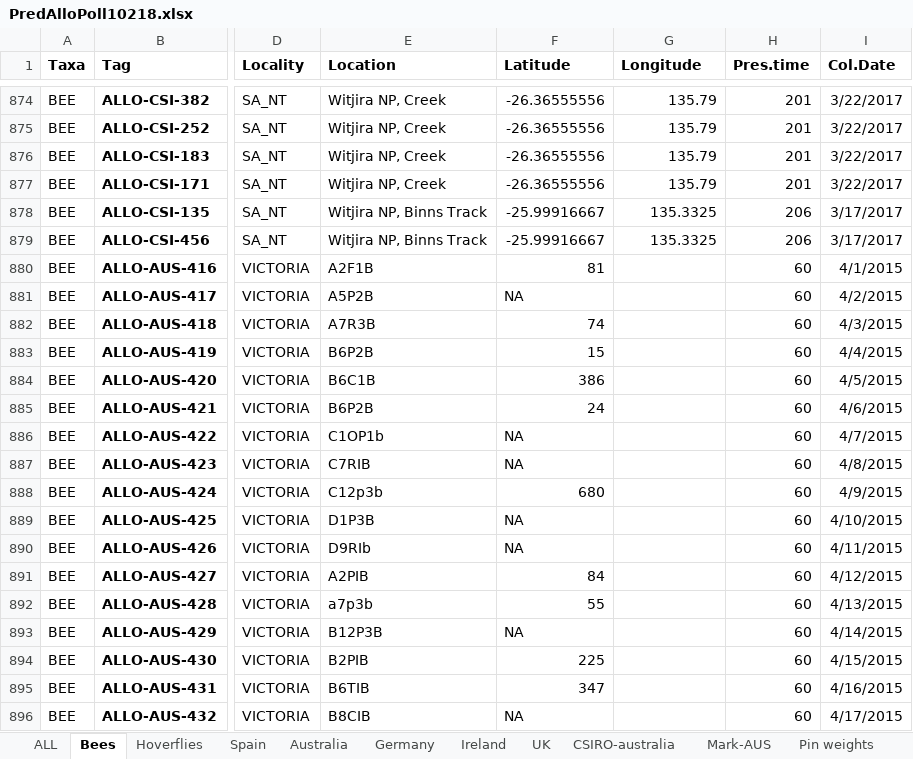
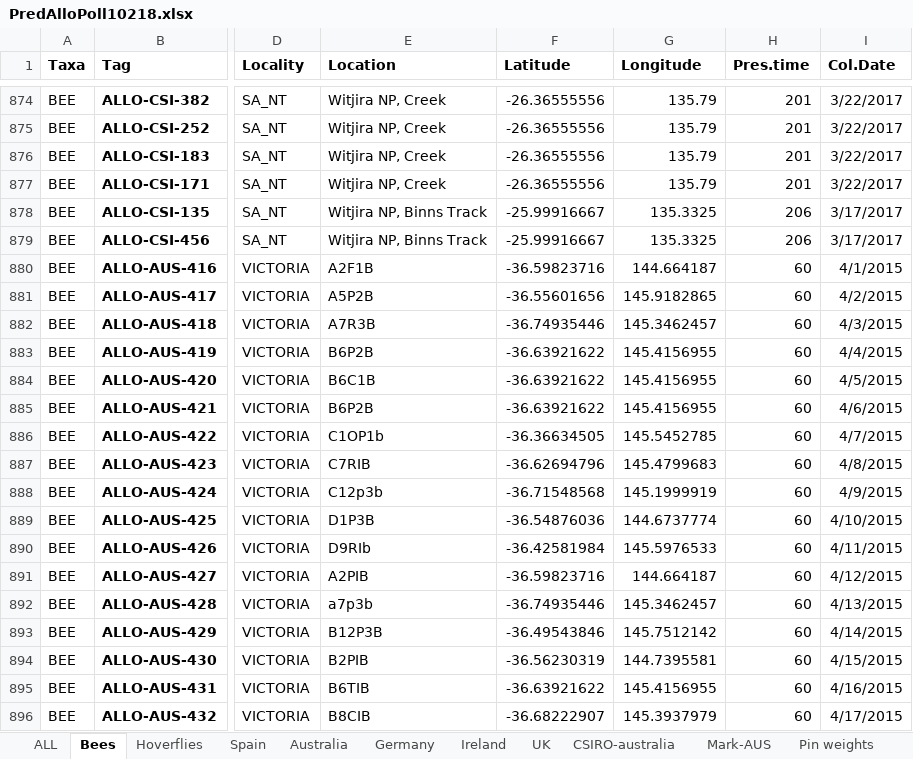
Before and after one commit to liamkendall/pollimetry, an Excel workbook: PredAlloPoll10218.xlsx, sheet Bees, drawn as a sheet; only a part is shown, gaps mark what is left out; values as stored, in another font and other column widths than the file's, no borders; conditional formats not drawn; the diff covers the shown part only; the diff names each change by its address in the sheet, - before the commit and + after, or states it on an @@ line.

```diff
--- a/PredAlloPoll10218.xlsx (sheet Bees)
+++ b/PredAlloPoll10218.xlsx (sheet Bees)
-F880 (Latitude): 81
+F880 (Latitude): -36.59823716
-G880 (Longitude): (empty)
+G880 (Longitude): 144.664187
-F881 (Latitude): NA
+F881 (Latitude): -36.55601656
-G881 (Longitude): (empty)
+G881 (Longitude): 145.9182865
-F882 (Latitude): 74
+F882 (Latitude): -36.74935446
-G882 (Longitude): (empty)
+G882 (Longitude): 145.3462457
-F883 (Latitude): 15
+F883 (Latitude): -36.63921622
-G883:G885 (Longitude): (empty)
+G883:G885 (Longitude): 145.4156955
-F884 (Latitude): 386
+F884 (Latitude): -36.63921622
-F885 (Latitude): 24
+F885 (Latitude): -36.63921622
-F886 (Latitude): NA
+F886 (Latitude): -36.36634505
-G886 (Longitude): (empty)
+G886 (Longitude): 145.5452785
-F887 (Latitude): NA
+F887 (Latitude): -36.62694796
-G887 (Longitude): (empty)
+G887 (Longitude): 145.4799683
-F888 (Latitude): 680
+F888 (Latitude): -36.71548568
-G888 (Longitude): (empty)
+G888 (Longitude): 145.1999919
-F889 (Latitude): NA
+F889 (Latitude): -36.54876036
-G889 (Longitude): (empty)
+G889 (Longitude): 144.6737774
-F890 (Latitude): NA
+F890 (Latitude): -36.42581984
-G890 (Longitude): (empty)
+G890 (Longitude): 145.5976533
-F891 (Latitude): 84
+F891 (Latitude): -36.59823716
-G891 (Longitude): (empty)
+G891 (Longitude): 144.664187
-F892 (Latitude): 55
+F892 (Latitude): -36.74935446
-G892 (Longitude): (empty)
+G892 (Longitude): 145.3462457
-F893 (Latitude): NA
+F893 (Latitude): -36.49543846
-G893 (Longitude): (empty)
+G893 (Longitude): 145.7512142
-F894 (Latitude): 225
+F894 (Latitude): -36.56230319
-G894 (Longitude): (empty)
+G894 (Longitude): 144.7395581
-F895 (Latitude): 347
+F895 (Latitude): -36.63921622
-G895 (Longitude): (empty)
+G895 (Longitude): 145.4156955
-F896 (Latitude): NA
+F896 (Latitude): -36.68222907
-G896 (Longitude): (empty)
+G896 (Longitude): 145.3937979
```
Also changed, not shown: 366 edited cells elsewhere in this sheet, charts or pictures, 1 other file.
